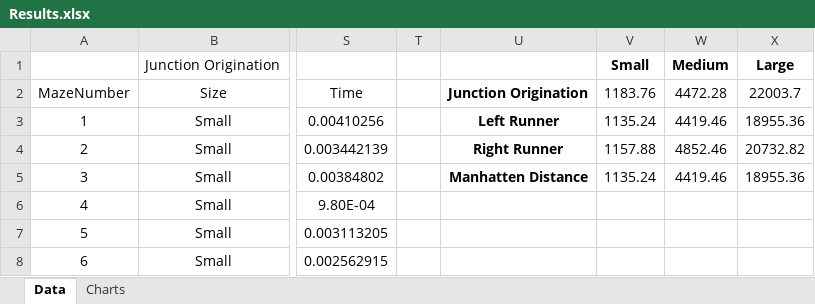
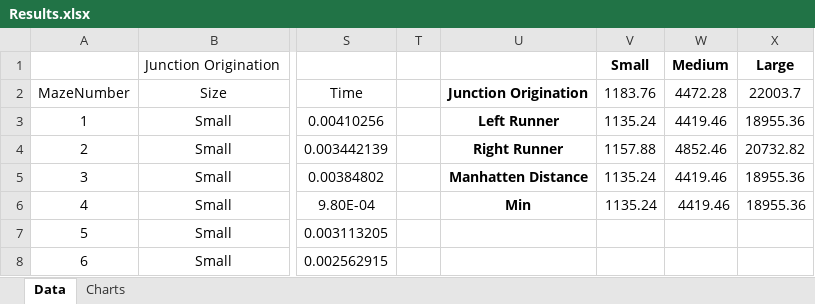
Before and after one commit to tha7556/MazeSolver, an Excel workbook: Results.xlsx, sheet Data, drawn as a sheet; only a part is shown, gaps mark what is left out; values as stored, in another font and other column widths than the file's, no borders; the diff names each change by its address in the sheet, - before the commit and + after, or states it on an @@ line.

Commit message:
Worked on results graphs

```diff
--- a/Results.xlsx (sheet Data)
+++ b/Results.xlsx (sheet Data)
-U6: (empty)
+U6: Min
-V6: (empty)
+V6: 1135.24
-W6: (empty)
+W6: 4419.46
-X6: (empty)
+X6: 18955.36
```
